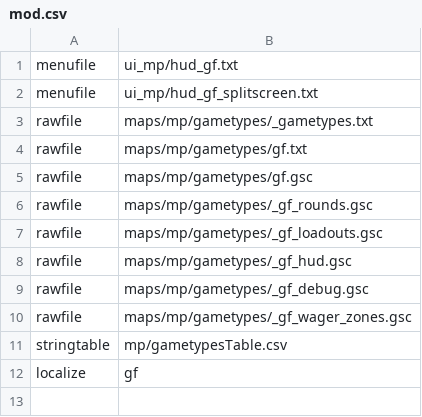
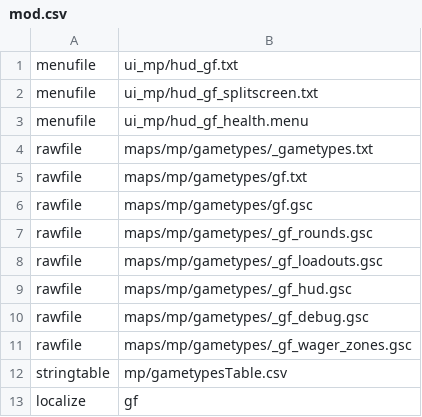
Before and after one commit to KL9modz/BO1-Gunfight, a CSV file: mod.csv, drawn as a sheet; the diff names each change by its address in the sheet, - before the commit and + after, or states it on an @@ line.

Commit message:
Refactor Health HUD Implementation
- Moved team health number rendering from script HUD elements to a dedicated UI menu layer for improved scaling and positioning.
- Introduced new menu file `hud_gf_health.menu` to handle health number display.
- Updated `_gf_hud.gsc` to manage health number visibility and positioning through client dvars.
- Removed redundant health HUD connection watcher and pregame health HUD logic.
- Adjusted health bar and icon creation to streamline the HUD setup process.
- Enhanced health bar animations and offsets for better visual presentation.
- Updated gametype definitions to reflect changes in health HUD management.
- Cleaned up unused shader precaching and references in the gametype files.

```diff
--- a/mod.csv
+++ b/mod.csv
+row 3: menufile | ui_mp/hud_gf_health.menu
```
Also changed, not shown: mp/gametypesTable.csv, 8 other files.
